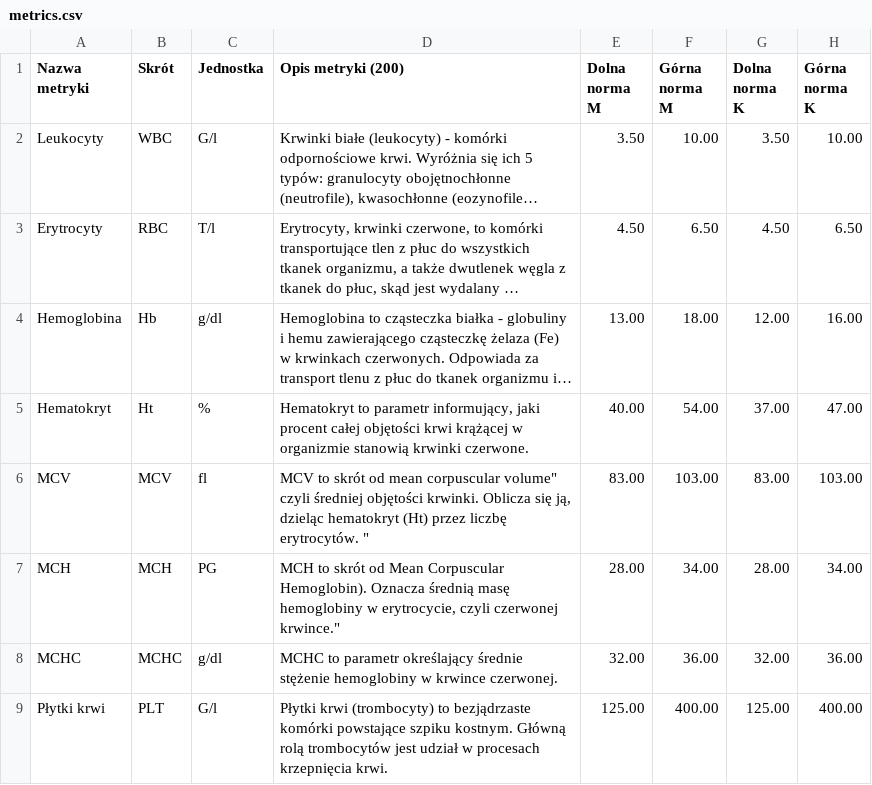
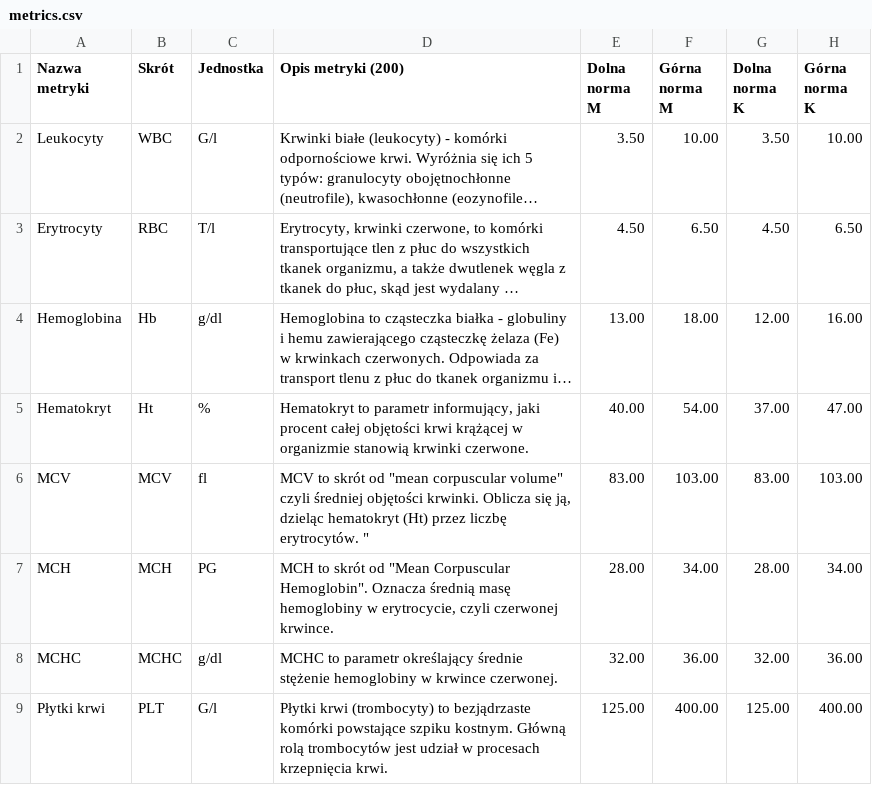
Before and after one commit to Wellysa/open-med-data, a CSV file: metrics.csv, drawn as a sheet; only a part is shown; long unchanged cells end in …; the diff names each change by its address in the sheet, - before the commit and + after, or states it on an @@ line.

Commit message:
Update metrics.csv

```diff
--- a/metrics.csv
+++ b/metrics.csv
-D6 (Opis metryki (200)): …skrót od mean corpuscular volume"…
+D6 (Opis metryki (200)): …skrót od "mean corpuscular volume"…
-D7 (Opis metryki (200)): …skrót od Mean Corpuscular Hemoglobin). Oznacza średnią masę hemoglobiny w erytrocycie, czyli czerwonej krwince."
+D7 (Opis metryki (200)): …skrót od "Mean Corpuscular Hemoglobin". Oznacza średnią masę hemoglobiny w erytrocycie, czyli czerwonej krwince.
```
